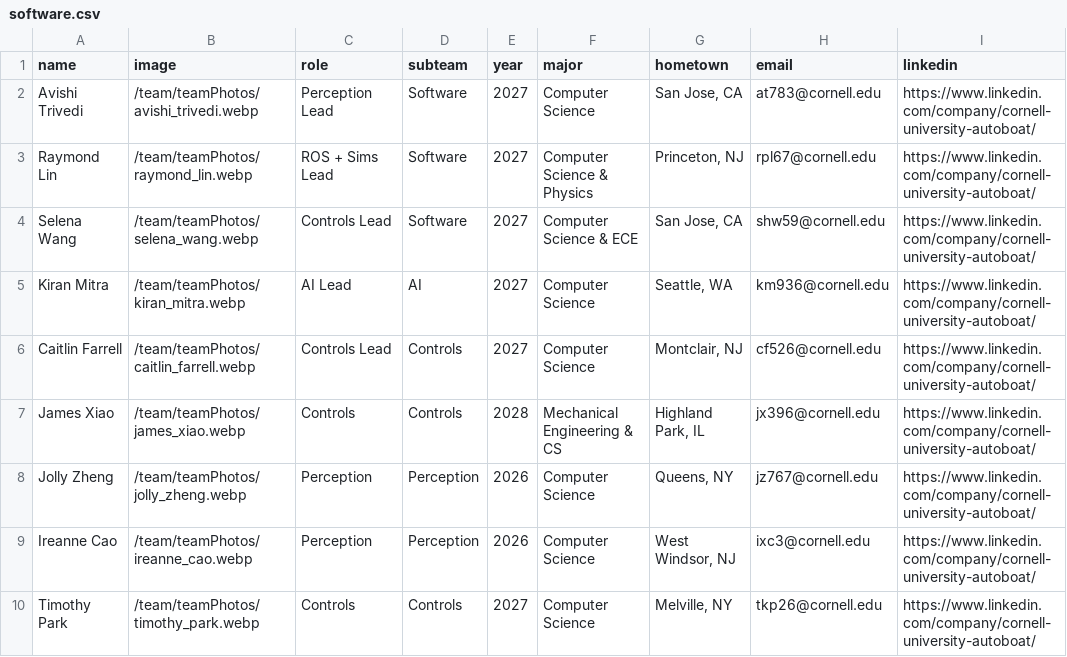
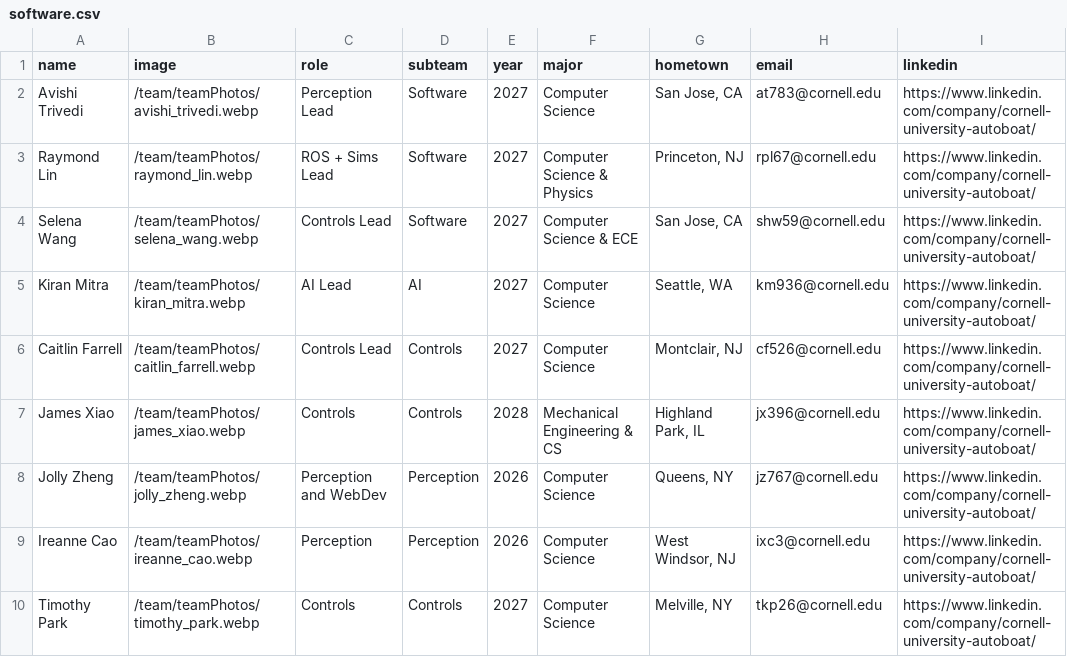
Before and after one commit to nlin0/cornellautoboat, a CSV file: src/app/team/data/software.csv, drawn as a sheet; only a part is shown; the diff names each change by its address in the sheet, - before the commit and + after, or states it on an @@ line.

Commit message:
chore: modified role

```diff
--- a/src/app/team/data/software.csv
+++ b/src/app/team/data/software.csv
-C8 (role): Perception
+C8 (role): Perception and WebDev
```
